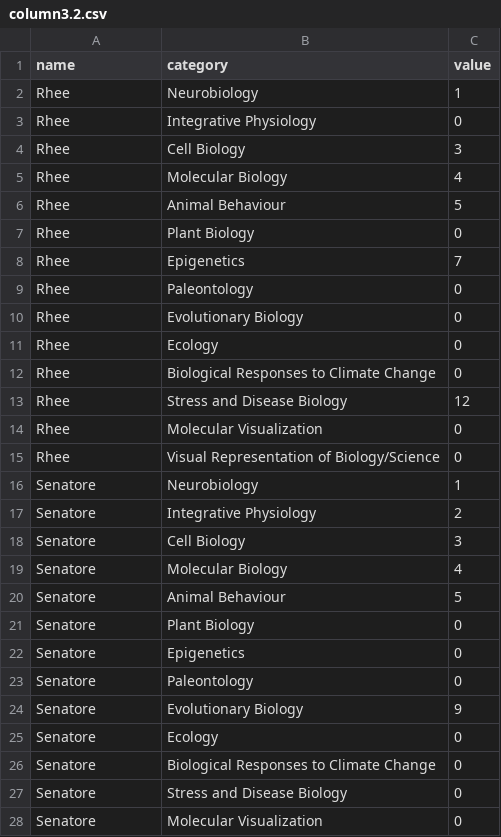
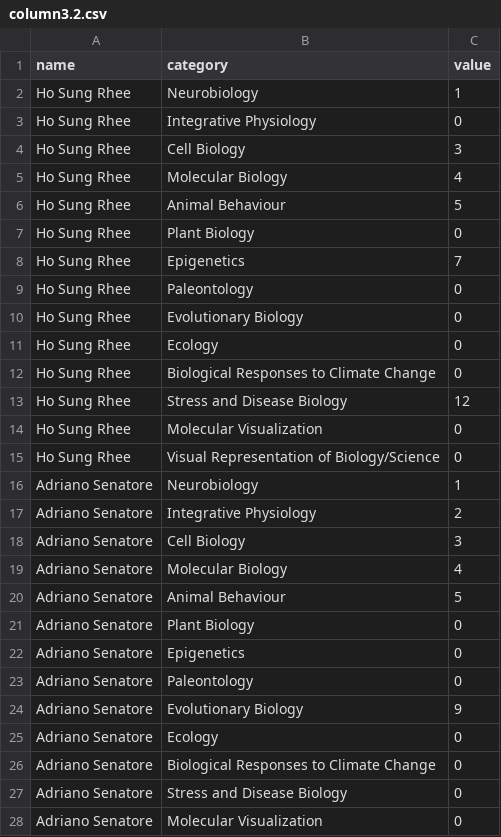
Before and after one commit to jerrbearo/UTMbiology, a CSV file: column3.2.csv, drawn as a sheet; only a part is shown; the diff covers the shown part only.

Commit message:
Update column3.2.csv

```diff
--- a/column3.2.csv
+++ b/column3.2.csv
@@ -1,28 +1,28 @@
 name,category,value
-Rhee,Neurobiology,1
-Rhee,Integrative Physiology,0
-Rhee,Cell Biology,3
-Rhee,Molecular Biology,4
-Rhee,Animal Behaviour,5
-Rhee,Plant Biology,0
-Rhee,Epigenetics,7
-Rhee,Paleontology,0
-Rhee,Evolutionary Biology,0
-Rhee,Ecology,0
-Rhee,Biological Responses to Climate Change,0
-Rhee,Stress and Disease Biology,12
-Rhee,Molecular Visualization,0
-Rhee,Visual Representation of Biology/Science,0
-Senatore,Neurobiology,1
-Senatore,Integrative Physiology,2
-Senatore,Cell Biology,3
-Senatore,Molecular Biology,4
-Senatore,Animal Behaviour,5
-Senatore,Plant Biology,0
-Senatore,Epigenetics,0
-Senatore,Paleontology,0
-Senatore,Evolutionary Biology,9
-Senatore,Ecology,0
-Senatore,Biological Responses to Climate Change,0
-Senatore,Stress and Disease Biology,0
-Senatore,Molecular Visualization,0
+Ho Sung Rhee,Neurobiology,1
+Ho Sung Rhee,Integrative Physiology,0
+Ho Sung Rhee,Cell Biology,3
+Ho Sung Rhee,Molecular Biology,4
+Ho Sung Rhee,Animal Behaviour,5
+Ho Sung Rhee,Plant Biology,0
+Ho Sung Rhee,Epigenetics,7
+Ho Sung Rhee,Paleontology,0
+Ho Sung Rhee,Evolutionary Biology,0
+Ho Sung Rhee,Ecology,0
+Ho Sung Rhee,Biological Responses to Climate Change,0
+Ho Sung Rhee,Stress and Disease Biology,12
+Ho Sung Rhee,Molecular Visualization,0
+Ho Sung Rhee,Visual Representation of Biology/Science,0
+Adriano Senatore,Neurobiology,1
+Adriano Senatore,Integrative Physiology,2
+Adriano Senatore,Cell Biology,3
+Adriano Senatore,Molecular Biology,4
+Adriano Senatore,Animal Behaviour,5
+Adriano Senatore,Plant Biology,0
+Adriano Senatore,Epigenetics,0
+Adriano Senatore,Paleontology,0
+Adriano Senatore,Evolutionary Biology,9
+Adriano Senatore,Ecology,0
+Adriano Senatore,Biological Responses to Climate Change,0
+Adriano Senatore,Stress and Disease Biology,0
+Adriano Senatore,Molecular Visualization,0
```
Also changed, not shown: 99 edited cells elsewhere in this file.
